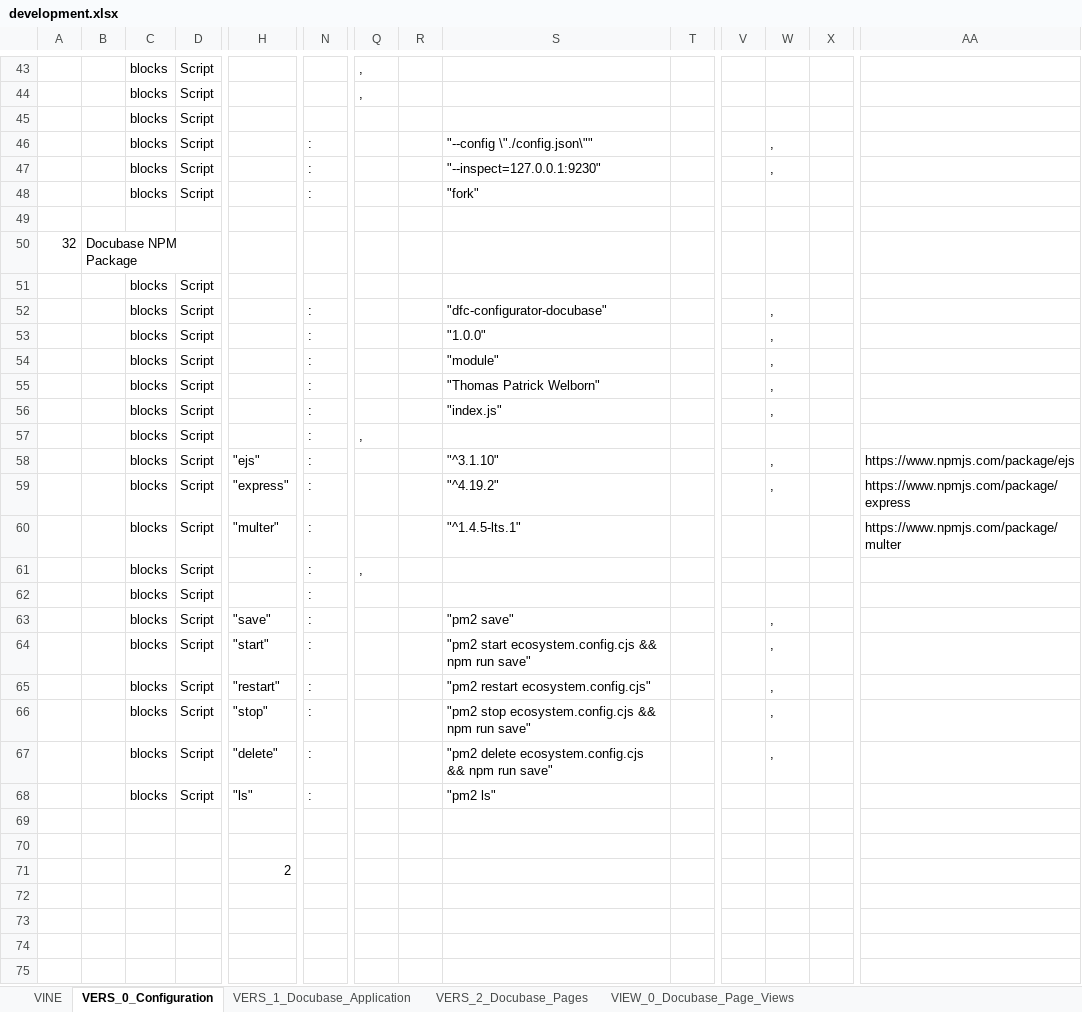
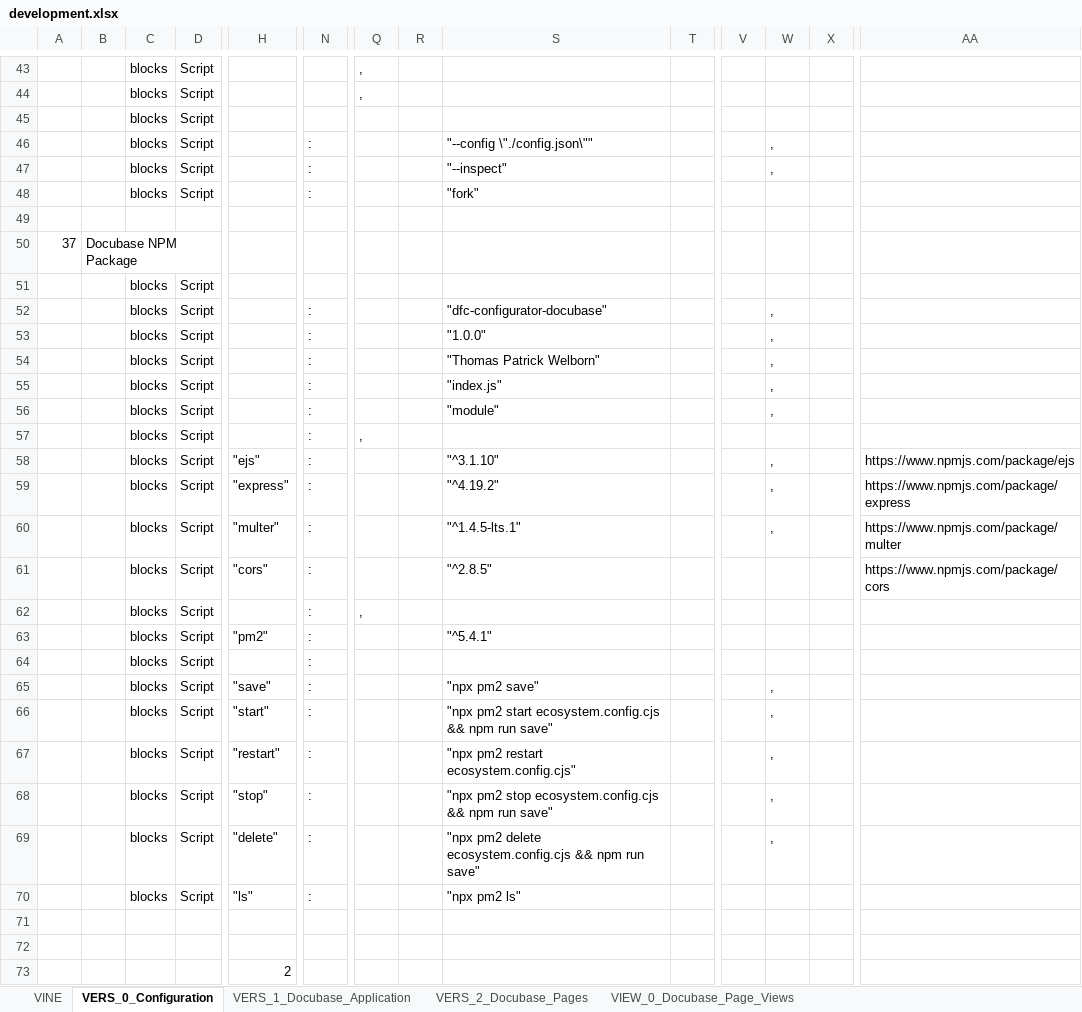
Before and after one commit to thomaspatrickwelborn/Digital-Flux-Capacitor, an Excel workbook: demonstrament/projects/001/development.xlsx, sheet VERS_0_Configuration, drawn as a sheet; only a part is shown, gaps mark what is left out; values as stored, in another font and other column widths than the file's, no cell formats; addresses are those after the commit; rows hold the shown columns only; the diff covers the shown part only; the diff names each change by its address in the sheet, - before the commit and + after, or states it on an @@ line.

```diff
--- a/demonstrament/projects/001/development.xlsx (sheet VERS_0_Configuration)
+++ b/demonstrament/projects/001/development.xlsx (sheet VERS_0_Configuration)
-S47: "--inspect=127.0.0.1:9230"
+S47: "--inspect"
-A50: 32
+A50: 37
@@ row 54 moved to row 56: blocks @@
-W60: (empty)
+W60: ,
+row 61:  |  | blocks | Script | "cors" | : |  |  | "^2.8.5" |  |  |  |  | https://www.npmjs.com/package/cors
+row 63:  |  | blocks | Script | "pm2" | : |  |  | "^5.4.1"
-S65: "pm2 save"
+S65: "npx pm2 save"
-S66: "pm2 start ecosystem.config.cjs…
+S66: "npx pm2 start ecosystem.config.cjs…
-S67: "pm2 restart ecosystem.config.cjs"
+S67: "npx pm2 restart ecosystem.config.cjs"
-S68: "pm2 stop ecosystem.config.cjs…
+S68: "npx pm2 stop ecosystem.config.cjs…
-S69: "pm2 delete ecosystem.config.cjs…
+S69: "npx pm2 delete ecosystem.config.cjs…
-S70: "pm2 ls"
+S70: "npx pm2 ls"
```
Also changed, not shown: 2 edited cells elsewhere in this sheet, sheet VINE, sheet VERS_1_Docubase_Application, sheet VERS_2_Docubase_Pages, sheet VIEW_0_Docubase_Page_Views, cell formats, hidden cells, 6 other files.
